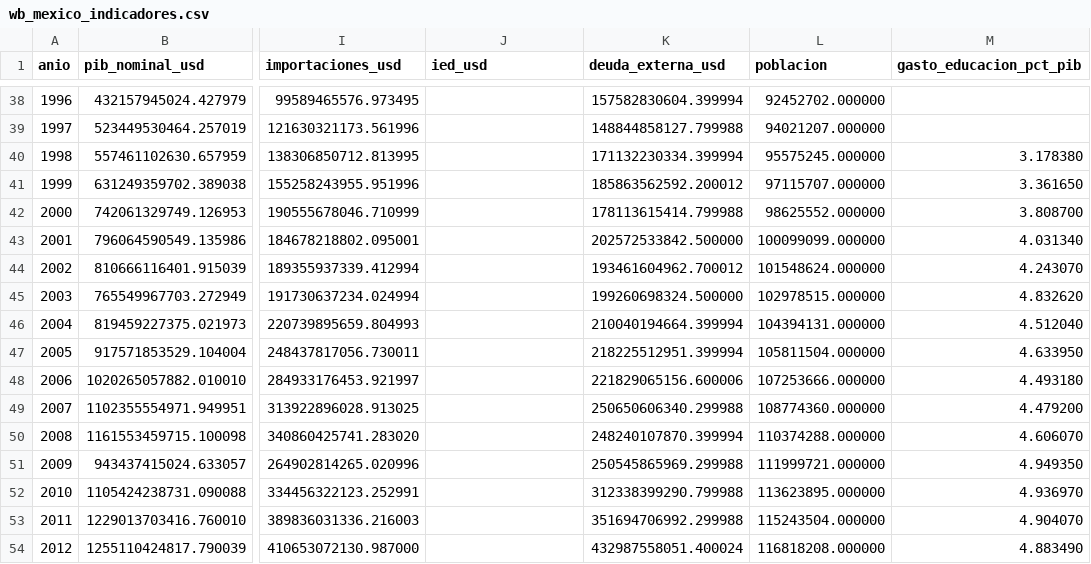
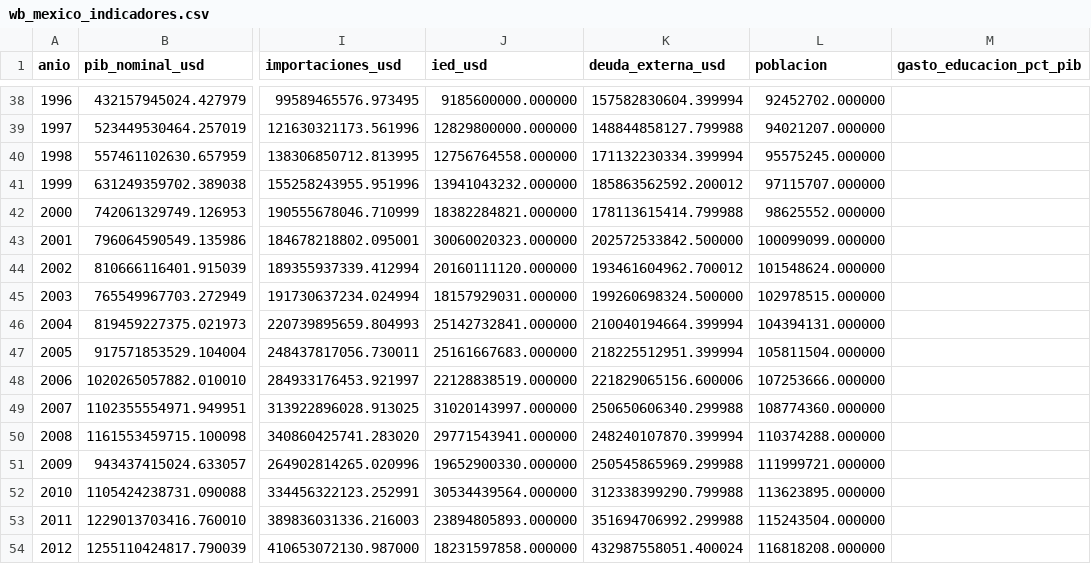
Before and after one commit to israel44moran/observatorio-macro-sql, a CSV file: data/wb_mexico_indicadores.csv, drawn as a sheet; only a part is shown, gaps mark what is left out; the diff covers the shown part only; the diff names each change by its address in the sheet, - before the commit and + after, or states it on an @@ line.

```diff
--- a/data/wb_mexico_indicadores.csv
+++ b/data/wb_mexico_indicadores.csv
-J38 (ied_usd): (empty)
+J38 (ied_usd): 9185600000.000000
-J39 (ied_usd): (empty)
+J39 (ied_usd): 12829800000.000000
-J40 (ied_usd): (empty)
+J40 (ied_usd): 12756764558.000000
-M40 (gasto_educacion_pct_pib): 3.178380
+M40 (gasto_educacion_pct_pib): (empty)
-J41 (ied_usd): (empty)
+J41 (ied_usd): 13941043232.000000
-M41 (gasto_educacion_pct_pib): 3.361650
+M41 (gasto_educacion_pct_pib): (empty)
-J42 (ied_usd): (empty)
+J42 (ied_usd): 18382284821.000000
-M42 (gasto_educacion_pct_pib): 3.808700
+M42 (gasto_educacion_pct_pib): (empty)
-J43 (ied_usd): (empty)
+J43 (ied_usd): 30060020323.000000
-M43 (gasto_educacion_pct_pib): 4.031340
+M43 (gasto_educacion_pct_pib): (empty)
-J44 (ied_usd): (empty)
+J44 (ied_usd): 20160111120.000000
-M44 (gasto_educacion_pct_pib): 4.243070
+M44 (gasto_educacion_pct_pib): (empty)
-J45 (ied_usd): (empty)
+J45 (ied_usd): 18157929031.000000
-M45 (gasto_educacion_pct_pib): 4.832620
+M45 (gasto_educacion_pct_pib): (empty)
-J46 (ied_usd): (empty)
+J46 (ied_usd): 25142732841.000000
-M46 (gasto_educacion_pct_pib): 4.512040
+M46 (gasto_educacion_pct_pib): (empty)
-J47 (ied_usd): (empty)
+J47 (ied_usd): 25161667683.000000
-M47 (gasto_educacion_pct_pib): 4.633950
+M47 (gasto_educacion_pct_pib): (empty)
-J48 (ied_usd): (empty)
+J48 (ied_usd): 22128838519.000000
-M48 (gasto_educacion_pct_pib): 4.493180
+M48 (gasto_educacion_pct_pib): (empty)
-J49 (ied_usd): (empty)
+J49 (ied_usd): 31020143997.000000
-M49 (gasto_educacion_pct_pib): 4.479200
+M49 (gasto_educacion_pct_pib): (empty)
-J50 (ied_usd): (empty)
+J50 (ied_usd): 29771543941.000000
-M50 (gasto_educacion_pct_pib): 4.606070
+M50 (gasto_educacion_pct_pib): (empty)
-J51 (ied_usd): (empty)
+J51 (ied_usd): 19652900330.000000
-M51 (gasto_educacion_pct_pib): 4.949350
+M51 (gasto_educacion_pct_pib): (empty)
-J52 (ied_usd): (empty)
+J52 (ied_usd): 30534439564.000000
-M52 (gasto_educacion_pct_pib): 4.936970
+M52 (gasto_educacion_pct_pib): (empty)
-J53 (ied_usd): (empty)
+J53 (ied_usd): 23894805893.000000
-M53 (gasto_educacion_pct_pib): 4.904070
+M53 (gasto_educacion_pct_pib): (empty)
-J54 (ied_usd): (empty)
+J54 (ied_usd): 18231597858.000000
-M54 (gasto_educacion_pct_pib): 4.883490
+M54 (gasto_educacion_pct_pib): (empty)
```
Also changed, not shown: 53 edited cells elsewhere in this file, 5 other files.
